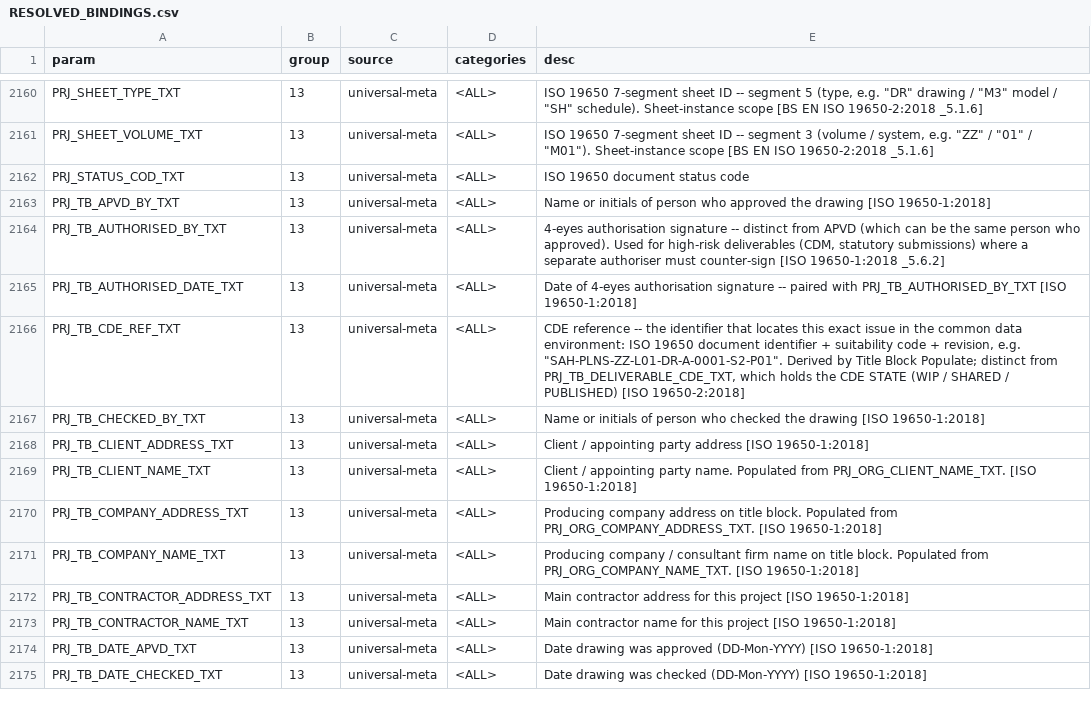
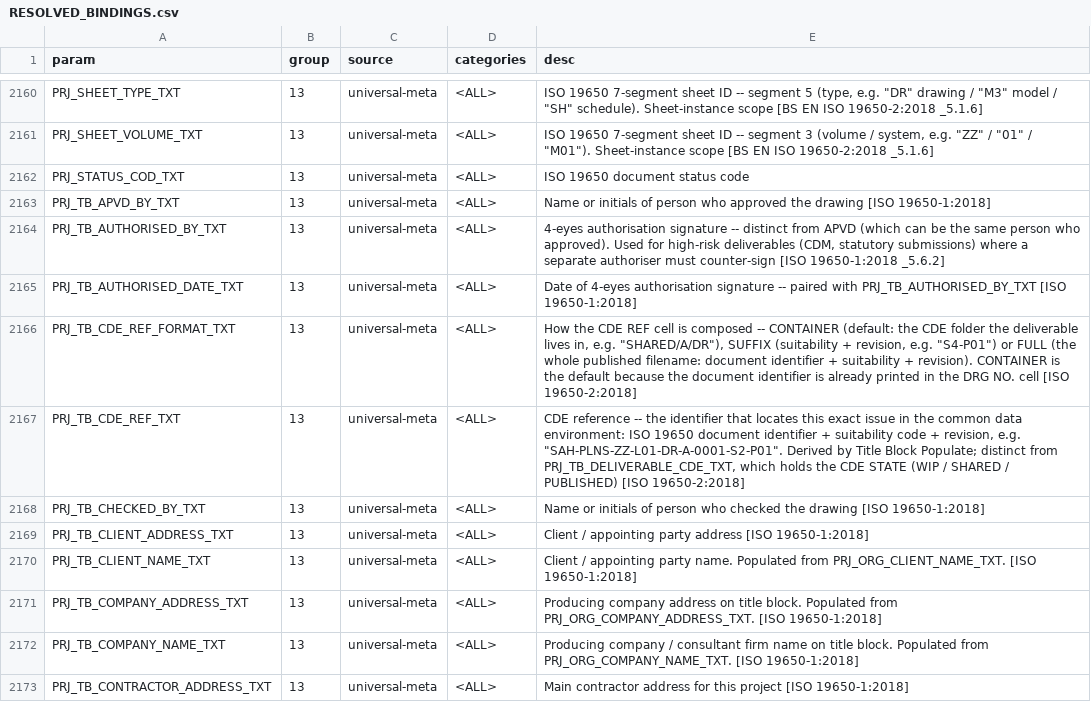
Before and after one commit to beckykyomugisha/STINGTOOLS, a CSV file: docs/RESOLVED_BINDINGS.csv, drawn as a sheet; only a part is shown, gaps mark what is left out; the shorter side is filled out with more unchanged rows; the diff names each change by its address in the sheet, - before the commit and + after, or states it on an @@ line.

```diff
--- a/docs/RESOLVED_BINDINGS.csv
+++ b/docs/RESOLVED_BINDINGS.csv
+row 2166: PRJ_TB_CDE_REF_FORMAT_TXT | 13 | universal-meta | <ALL> | How the CDE REF cell is composed -- CONTAINER (default: the CDE folder the deliverable lives in, e.g. "SHARED/A/DR"), SUFFIX (suitability + revision, e.g. "S4-P01") or FULL (the whole published filename: document identifier + suitability + revision). CONTAINER is the default because the document identifier is already printed in the DRG NO. cell [ISO 19650-2:2018]
```
Also changed, not shown: 5 other files.
